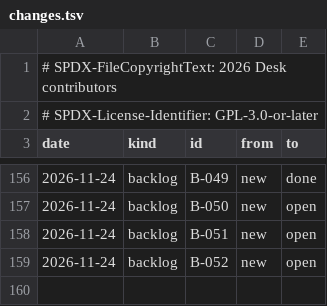
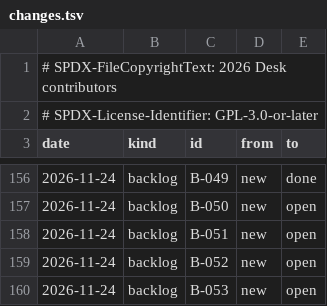
Before and after one commit to brahm/desk, a TSV file: docs/dashboard/changes.tsv, drawn as a sheet; only a part is shown, gaps mark what is left out; the diff names each change by its address in the sheet, - before the commit and + after, or states it on an @@ line.

```diff
--- a/docs/dashboard/changes.tsv
+++ b/docs/dashboard/changes.tsv
+row 160: 2026-11-24 | backlog | B-053 | new | open
```
Also changed, not shown: docs/dashboard/history.tsv, docs/dashboard/snapshot.tsv.
